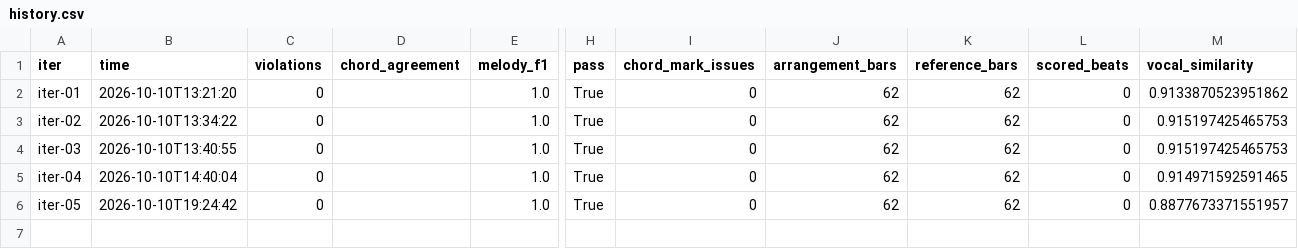
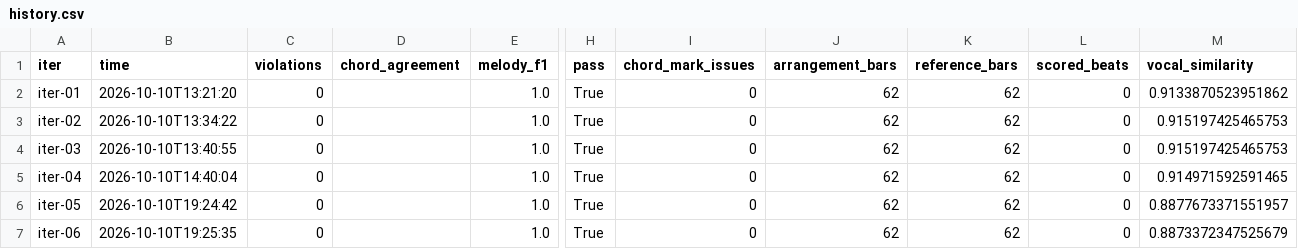
Before and after one commit to baba-bug/guitarize, a CSV file: songs/nanmonee/reports/melody/history.csv, drawn as a sheet; only a part is shown, gaps mark what is left out; rows hold the shown columns only; the diff names each change by its address in the sheet, - before the commit and + after, or states it on an @@ line.

```diff
--- a/songs/nanmonee/reports/melody/history.csv
+++ b/songs/nanmonee/reports/melody/history.csv
+row 7: iter-06 | 2026-10-10T19:25:35 | 0 |  | 1.0 | True | 0 | 62 | 62 | 0 | 0.8873372347525679
```
Also changed, not shown: 9 other files.
